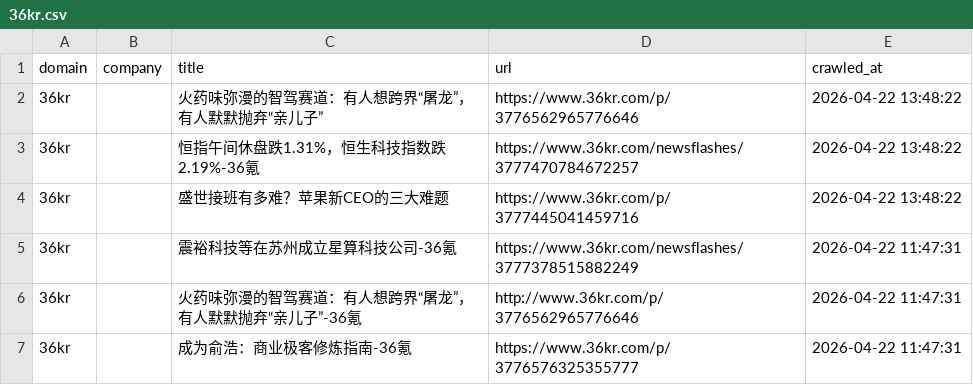
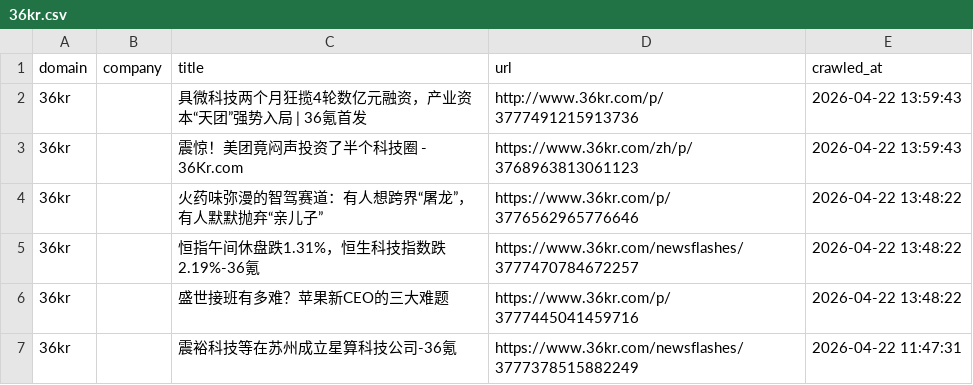
Before and after one commit to levelupup/news_crawler, a CSV file: data/36kr.csv, drawn as a sheet; only a part is shown; the shorter side is filled out with more unchanged rows.

```diff
--- a/data/36kr.csv
+++ b/data/36kr.csv
@@ -1,2 +1,4 @@
 domain,company,title,url,crawled_at
+36kr,,具微科技两个月狂揽4轮数亿元融资，产业资本“天团”强势入局 | 36氪首发,http://www.36kr.com/p/3777491215913736,2026-04-22 13:59:43
+36kr,,震惊！美团竟闷声投资了半个科技圈 - 36Kr.com,https://www.36kr.com/zh/p/3768963813061123,2026-04-22 13:59:43
 36kr,,火药味弥漫的智驾赛道：有人想跨界“屠龙”，有人默默抛弃“亲儿子”,https://www.36kr.com/p/3776562965776646,2026-04-22 13:48:22
```
Also changed, not shown: data/economictimes.csv, data/edge_markets.csv, 7 other files.
